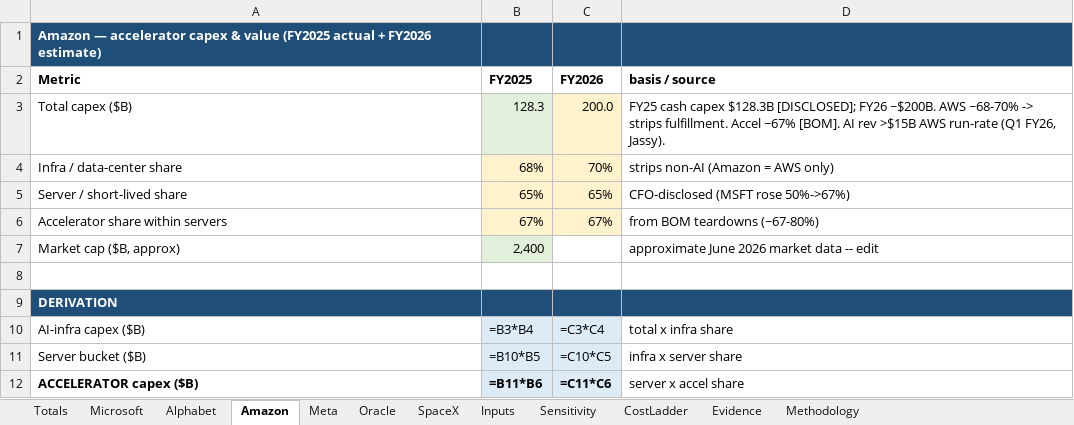
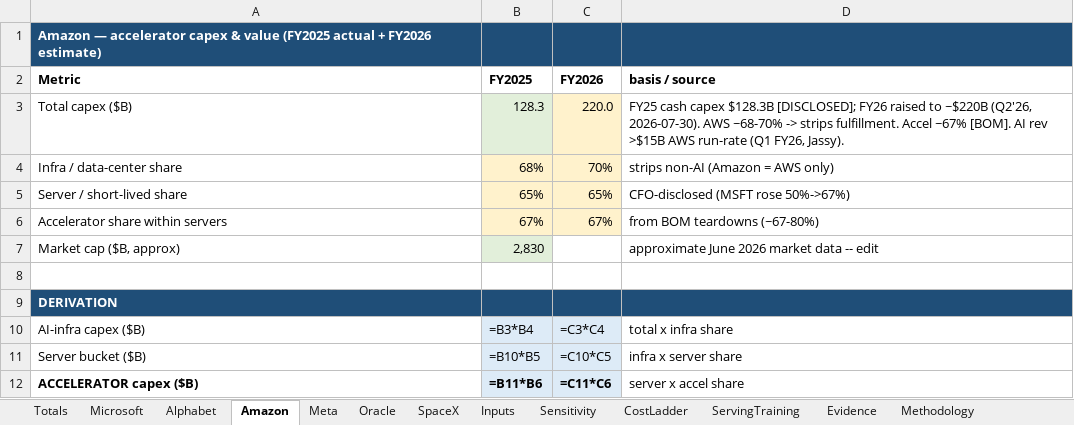
Before and after one commit to fberl/ai-capex-efficiency-model, an Excel workbook: AI_Capex_Efficiency.xlsx, sheet Amazon, drawn as a sheet; only a part is shown; values as stored, in another font and other column widths than the file's, no borders; formulas without a stored value are shown as written; the diff names each change by its address in the sheet, - before the commit and + after, or states it on an @@ line.

```diff
--- a/AI_Capex_Efficiency.xlsx (sheet Amazon)
+++ b/AI_Capex_Efficiency.xlsx (sheet Amazon)
+sheet tab: ServingTraining
-C3 (FY2026): 200.0
+C3 (FY2026): 220.0
-D3 (basis / source): …[DISCLOSED]; FY26 ~$200B. AWS ~68-70%…
+D3 (basis / source): …[DISCLOSED]; FY26 raised to ~$220B (Q2'26, 2026-07-30). AWS ~68-70%…
-B7 (FY2025): 2,400
+B7 (FY2025): 2,830
```
Also changed, not shown: sheet Sensitivity, sheet Inputs, sheet Methodology, sheet Oracle, sheet Meta, sheet SpaceX, 3 more sheets, 5 other files.
